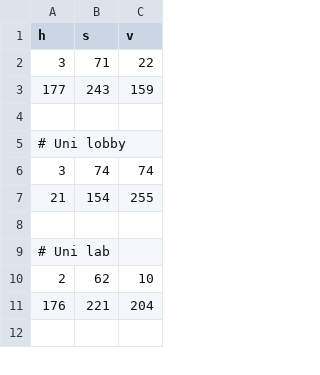
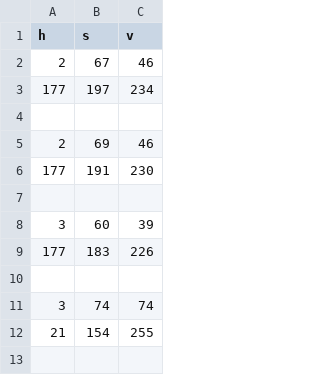
Before and after one commit to DamianDobrev/gesture-recognition, a CSV file: hsv_ranges.csv, drawn as a sheet; only a part is shown; the shorter side is filled out with more unchanged rows.

```diff
--- a/hsv_ranges.csv
+++ b/hsv_ranges.csv
@@ -1,6 +1,11 @@
 h,s,v
-3, 71, 22
-177, 243, 159
+2,67,46
+177,197,234
 
-# Uni lobby
+2,69,46
+177,191,230
+
+3,60,39
+177,183,226
+
 3,74,74
```
Also changed, not shown: 3 other files.
